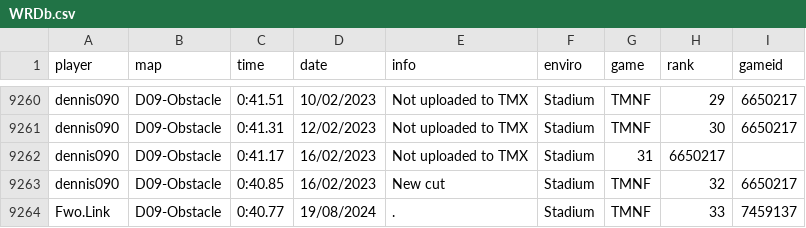
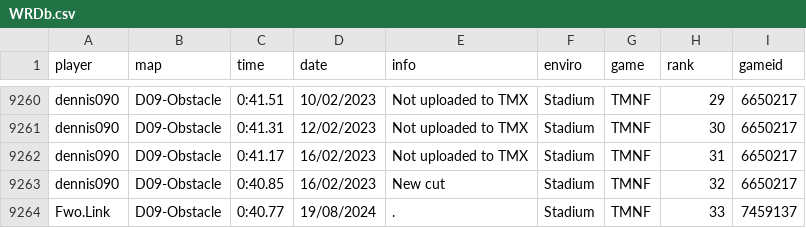
Before and after one commit to Loupphok/TWRC, a CSV file: data/WRDb.csv, drawn as a sheet; only a part is shown, gaps mark what is left out.

Commit message:
Update WRDb.csv

```diff
--- a/data/WRDb.csv
+++ b/data/WRDb.csv
@@ -9261,3 +9261,3 @@ dennis090;D09-Obstacle;0:41.51;10/02/2023;Not uploaded to TMX;Stadium;TMNF;29;66
 dennis090;D09-Obstacle;0:41.31;12/02/2023;Not uploaded to TMX;Stadium;TMNF;30;6650217
-dennis090;D09-Obstacle;0:41.17;16/02/2023;Not uploaded to TMX;Stadium;31;6650217
+dennis090;D09-Obstacle;0:41.17;16/02/2023;Not uploaded to TMX;Stadium;TMNF;31;6650217
 dennis090;D09-Obstacle;0:40.85;16/02/2023;New cut;Stadium;TMNF;32;6650217
```
